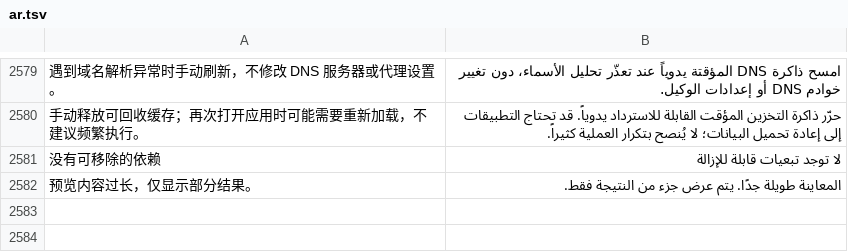
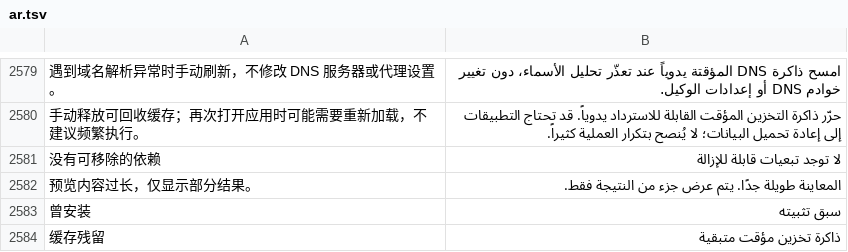
Before and after one commit to ysicing/XStats, a TSV file: Packages/XStatsKit/Sources/Localization/Resources/ar.tsv, drawn as a sheet; only a part is shown, gaps mark what is left out; the diff names each change by its address in the sheet, - before the commit and + after, or states it on an @@ line.

```diff
--- a/Packages/XStatsKit/Sources/Localization/Resources/ar.tsv
+++ b/Packages/XStatsKit/Sources/Localization/Resources/ar.tsv
+row 2583: 曾安装 | سبق تثبيته
+row 2584: 缓存残留 | ذاكرة تخزين مؤقت متبقية
```
Also changed, not shown: Packages/XStatsKit/Sources/Localization/Resources/de.tsv, Packages/XStatsKit/Sources/Localization/Resources/es.tsv, 25 other files.
